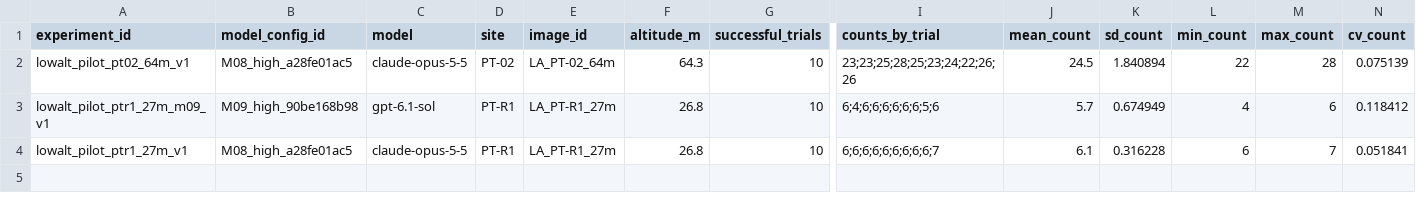
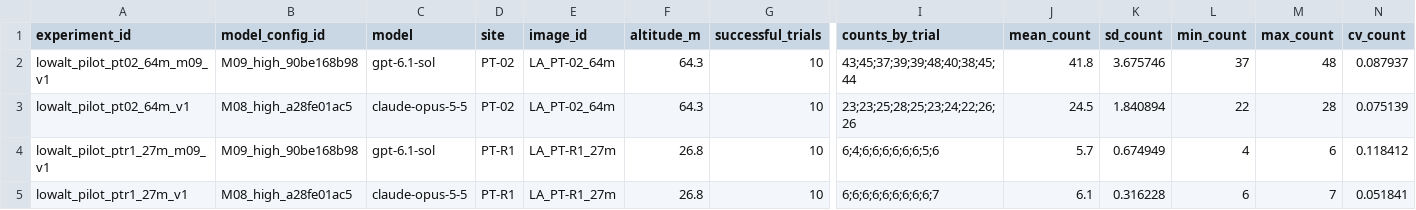
Before and after one commit to gabrielpriante/tree_boxes, a CSV file: evaluation_results/count_consistency.csv, drawn as a sheet; only a part is shown, gaps mark what is left out; rows hold the shown columns only; the diff names each change by its address in the sheet, - before the commit and + after, or states it on an @@ line.

```diff
--- a/evaluation_results/count_consistency.csv
+++ b/evaluation_results/count_consistency.csv
+row 2: lowalt_pilot_pt02_64m_m09_v1 | M09_high_90be168b98 | gpt-6.1-sol | PT-02 | LA_PT-02_64m | 64.3 | 10 | 43;45;37;39;39;48;40;38;45;44 | 41.8 | 3.675746 | 37 | 48 | 0.087937
```
Also changed, not shown: evaluation_results/count_vs_field_inventory.csv, evaluation_results/cross_model_agreement.csv, 21 other files.
